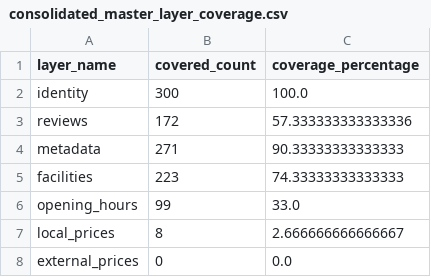
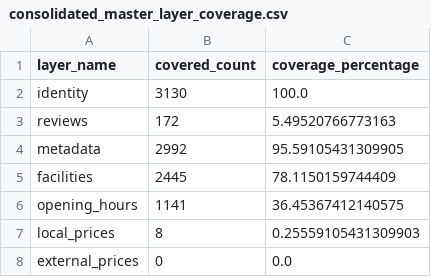
Before and after one commit to RahmatHadinata23758051/RekomendasiWisata, a CSV file: Scraping/reports/consolidated_master_layer_coverage.csv, drawn as a sheet.

```diff
--- a/Scraping/reports/consolidated_master_layer_coverage.csv
+++ b/Scraping/reports/consolidated_master_layer_coverage.csv
@@ -1,8 +1,8 @@
 layer_name,covered_count,coverage_percentage
-identity,300,100.0
-reviews,172,57.333333333333336
-metadata,271,90.33333333333333
-facilities,223,74.33333333333333
-opening_hours,99,33.0
-local_prices,8,2.666666666666667
+identity,3130,100.0
+reviews,172,5.49520766773163
+metadata,2992,95.59105431309905
+facilities,2445,78.1150159744409
+opening_hours,1141,36.45367412140575
+local_prices,8,0.25559105431309903
 external_prices,0,0.0
```
Also changed, not shown: Scraping/reports/consolidated_master_category_coverage.csv, Scraping/reports/consolidated_master_quality_warnings.csv, 27 other files.
